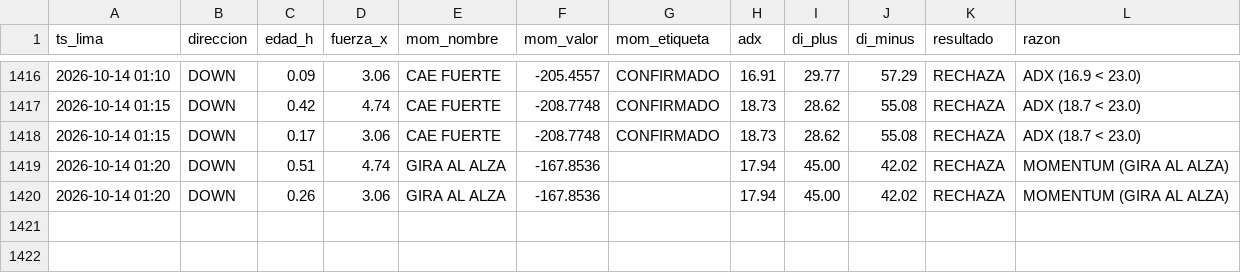
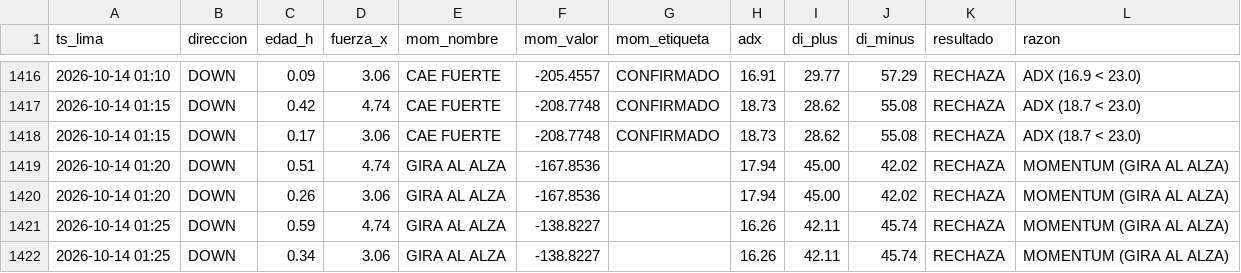
Before and after one commit to Interpage188/interpage, a CSV file: data/diagnostico_filtros_B.csv, drawn as a sheet; only a part is shown, gaps mark what is left out; the diff names each change by its address in the sheet, - before the commit and + after, or states it on an @@ line.

```diff
--- a/data/diagnostico_filtros_B.csv
+++ b/data/diagnostico_filtros_B.csv
+row 1421: 2026-10-14 01:25 | DOWN | 0.59 | 4.74 | GIRA AL ALZA | -138.8227 |  | 16.26 | 42.11 | 45.74 | RECHAZA | MOMENTUM (GIRA AL ALZA)
+row 1422: 2026-10-14 01:25 | DOWN | 0.34 | 3.06 | GIRA AL ALZA | -138.8227 |  | 16.26 | 42.11 | 45.74 | RECHAZA | MOMENTUM (GIRA AL ALZA)
```
